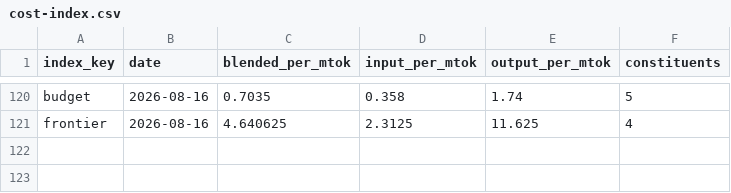
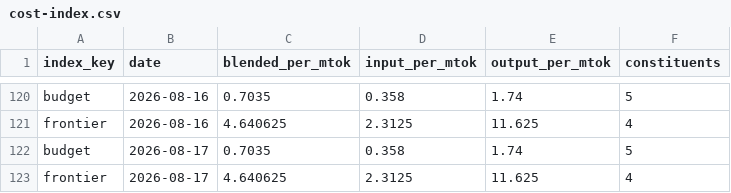
Before and after one commit to Kevinchamplin/mytokentracker-open-data, a CSV file: data/cost-index.csv, drawn as a sheet; only a part is shown, gaps mark what is left out; the diff names each change by its address in the sheet, - before the commit and + after, or states it on an @@ line.

Commit message:
data: daily refresh 2026-08-17

```diff
--- a/data/cost-index.csv
+++ b/data/cost-index.csv
+row 122: budget | 2026-08-17 | 0.7035 | 0.358 | 1.74 | 5
+row 123: frontier | 2026-08-17 | 4.640625 | 2.3125 | 11.625 | 4
```
Also changed, not shown: data/community.csv, 4 other files.
